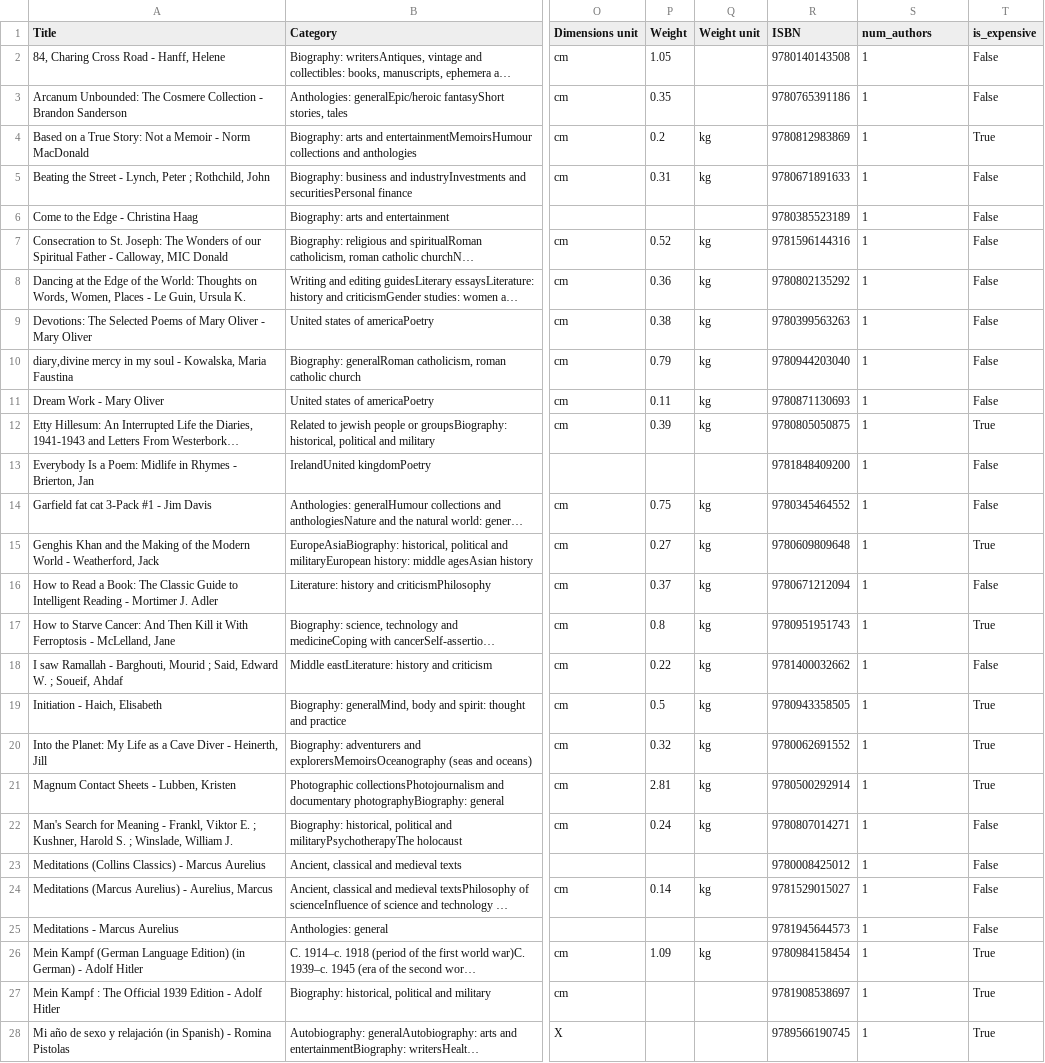
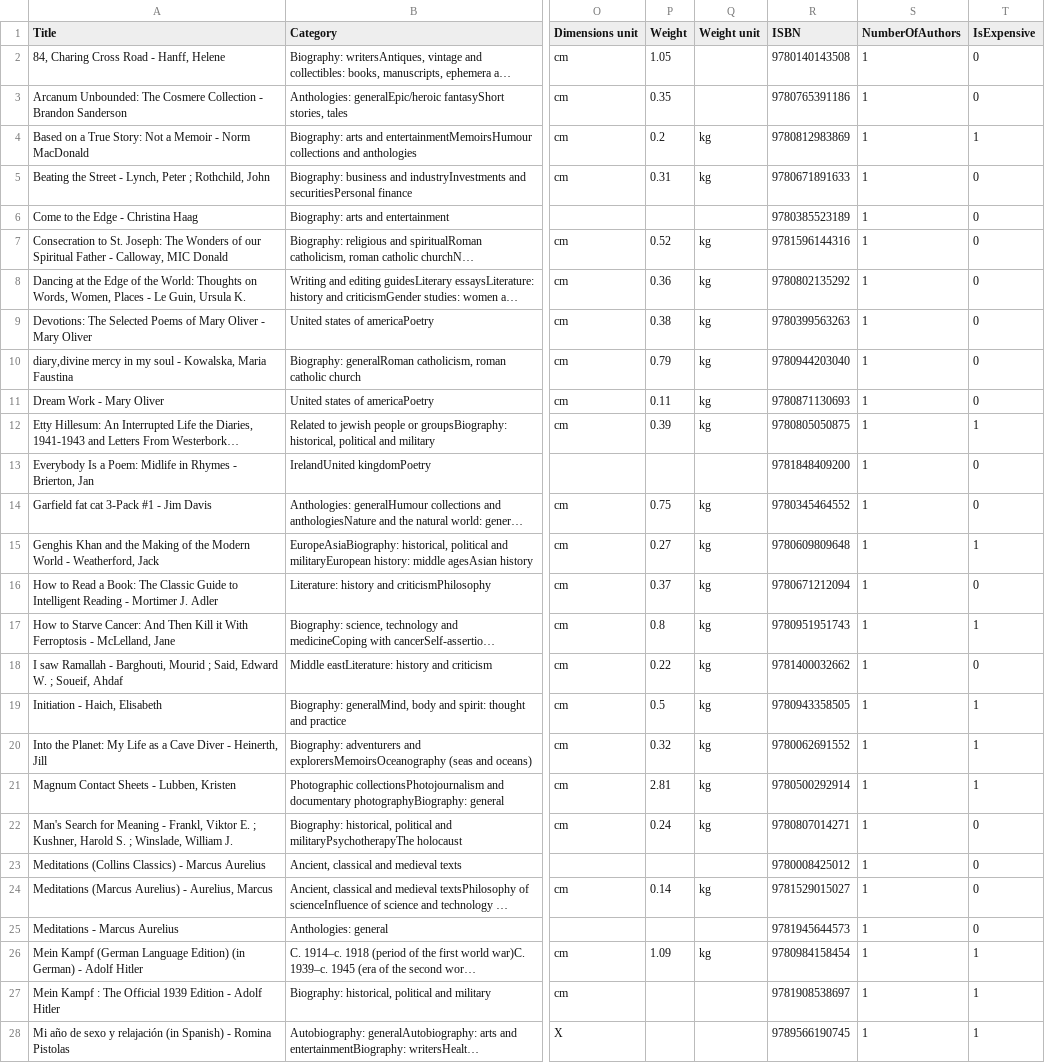
Before and after one commit to gevahaviv1/Data-Mining-Pipeline, a CSV file: output/books_processed.csv, drawn as a sheet; only a part is shown, gaps mark what is left out; long unchanged cells end in …; the diff covers the shown part only; the diff names each change by its address in the sheet, - before the commit and + after, or states it on an @@ line.

Commit message:
fix(qa): rename to IsExpensive (int 1/0) and NumberOfAuthors, add books_processed.json and preview CSV

```diff
--- a/output/books_processed.csv
+++ b/output/books_processed.csv
-S1: num_authors
+S1: NumberOfAuthors
-T1: is_expensive
+T1: IsExpensive
-T2:T3 (IsExpensive): False
+T2:T3 (IsExpensive): 0
-T4 (IsExpensive): True
+T4 (IsExpensive): 1
-T5:T11 (IsExpensive): False
+T5:T11 (IsExpensive): 0
-T12 (IsExpensive): True
+T12 (IsExpensive): 1
-T13:T14 (IsExpensive): False
+T13:T14 (IsExpensive): 0
-T15 (IsExpensive): True
+T15 (IsExpensive): 1
-T16 (IsExpensive): False
+T16 (IsExpensive): 0
-T17 (IsExpensive): True
+T17 (IsExpensive): 1
-T18 (IsExpensive): False
+T18 (IsExpensive): 0
-T19:T21 (IsExpensive): True
+T19:T21 (IsExpensive): 1
-T22:T25 (IsExpensive): False
+T22:T25 (IsExpensive): 0
-T26:T28 (IsExpensive): True
+T26:T28 (IsExpensive): 1
```
Also changed, not shown: 23 edited cells elsewhere in this file, output/books_sorted.csv, 3 other files.
